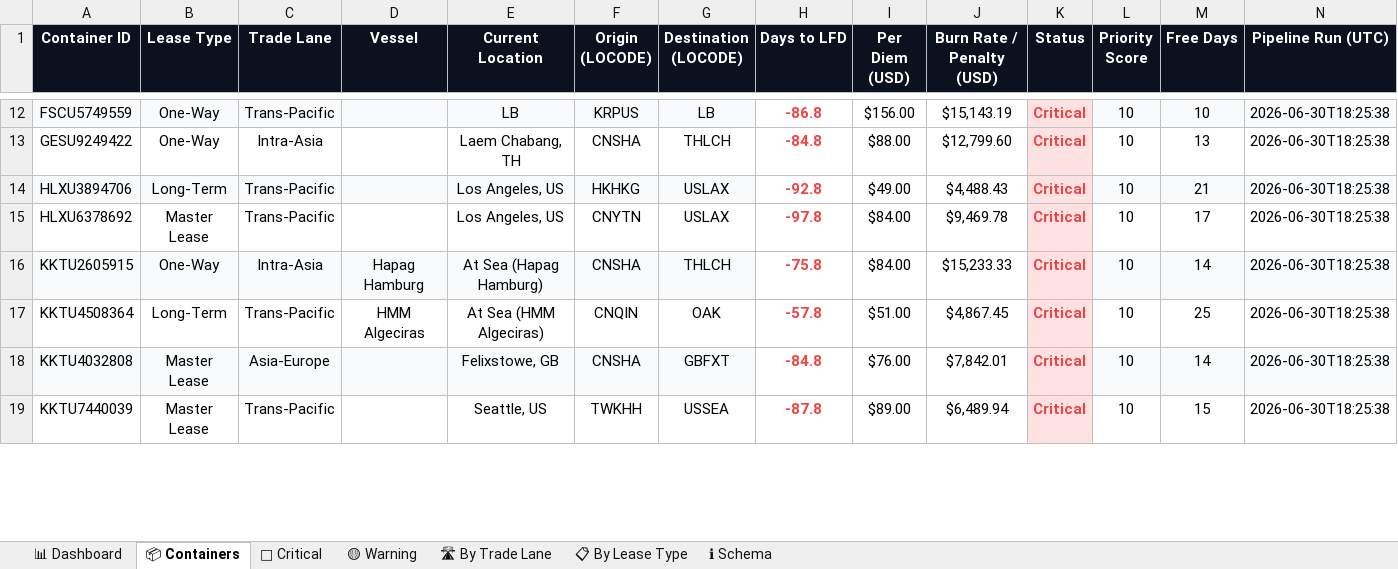
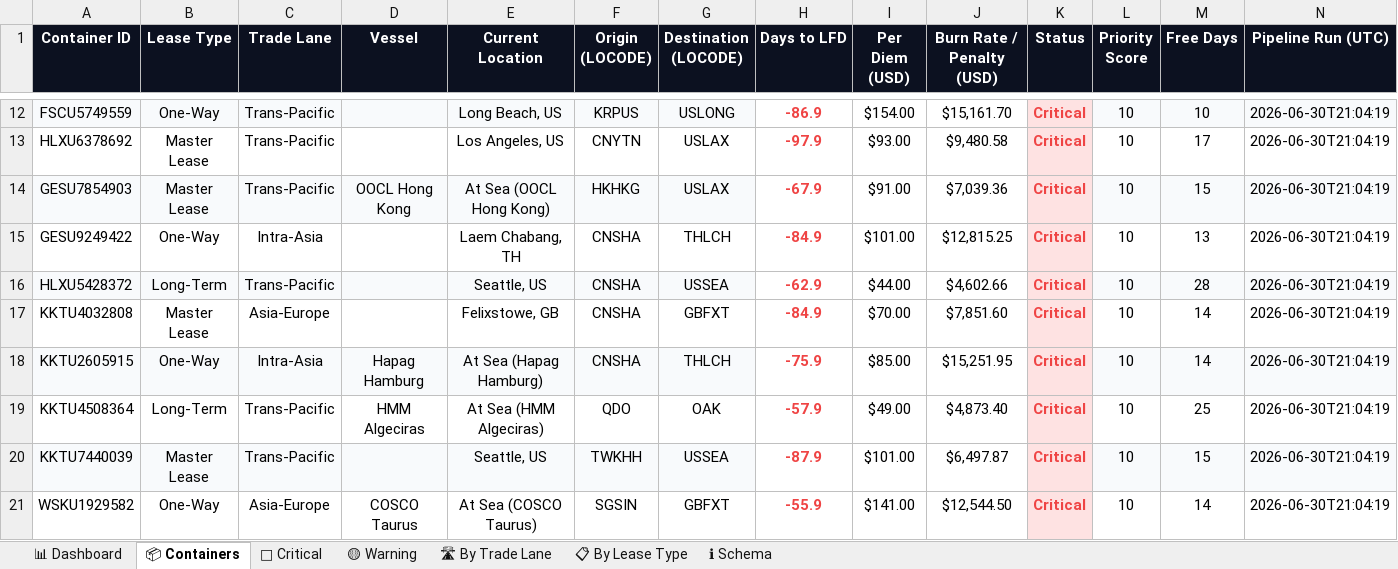
Before and after one commit to rahulmistry18/Reposea_container_optimizer, an Excel workbook: data/exports/reposea_report.xlsx, sheet 📦 Containers, drawn as a sheet; only a part is shown, gaps mark what is left out; values as stored, in another font and other column widths than the file's, no borders; table styles not drawn; removed rows and columns are numbered as before the commit, all else as after; the diff covers the shown part only; the diff names each change by its address in the sheet, - before the commit and + after, or states it on an @@ line.

Commit message:
chore(data): pipeline run 2026-06-30T13:04:20Z [skip ci]

```diff
--- a/data/exports/reposea_report.xlsx (sheet 📦 Containers)
+++ b/data/exports/reposea_report.xlsx (sheet 📦 Containers)
-E12 (Current Location): LB
+E12 (Current Location): Long Beach, US
-G12 (Destination (LOCODE)): LB
+G12 (Destination (LOCODE)): USLONG
-H12 (Days to LFD): -86.8
+H12 (Days to LFD): -86.9
-I12 (Per Diem (USD)): $156.00
+I12 (Per Diem (USD)): $154.00
-J12 (Burn Rate / Penalty (USD)): $15,143.19
+J12 (Burn Rate / Penalty (USD)): $15,161.70
-N12 (Pipeline Run (UTC)): 2026-06-30T18:25:38
+N12 (Pipeline Run (UTC)): 2026-06-30T21:04:19
-row 13: GESU9249422 | One-Way | Intra-Asia |  | Laem Chabang, TH | CNSHA | THLCH | -84.8 | $88.00 | $12,799.60 | Critical | 10 | 13 | 2026-06-30T18:25:38
-row 14: HLXU3894706 | Long-Term | Trans-Pacific |  | Los Angeles, US | HKHKG | USLAX | -92.8 | $49.00 | $4,488.43 | Critical | 10 | 21 | 2026-06-30T18:25:38
-H13 (Days to LFD): -97.8
+H13 (Days to LFD): -97.9
-I13 (Per Diem (USD)): $84.00
+I13 (Per Diem (USD)): $93.00
-J13 (Burn Rate / Penalty (USD)): $9,469.78
+J13 (Burn Rate / Penalty (USD)): $9,480.58
-N13 (Pipeline Run (UTC)): 2026-06-30T18:25:38
+N13 (Pipeline Run (UTC)): 2026-06-30T21:04:19
+row 14: GESU7854903 | Master Lease | Trans-Pacific | OOCL Hong Kong | At Sea (OOCL Hong Kong) | HKHKG | USLAX | -67.9 | $91.00 | $7,039.36 | Critical | 10 | 15 | 2026-06-30T21:04:19
+row 15: GESU9249422 | One-Way | Intra-Asia |  | Laem Chabang, TH | CNSHA | THLCH | -84.9 | $101.00 | $12,815.25 | Critical | 10 | 13 | 2026-06-30T21:04:19
+row 16: HLXU5428372 | Long-Term | Trans-Pacific |  | Seattle, US | CNSHA | USSEA | -62.9 | $44.00 | $4,602.66 | Critical | 10 | 28 | 2026-06-30T21:04:19
+row 17: KKTU4032808 | Master Lease | Asia-Europe |  | Felixstowe, GB | CNSHA | GBFXT | -84.9 | $70.00 | $7,851.60 | Critical | 10 | 14 | 2026-06-30T21:04:19
-H18 (Days to LFD): -75.8
+H18 (Days to LFD): -75.9
-I18 (Per Diem (USD)): $84.00
+I18 (Per Diem (USD)): $85.00
-J18 (Burn Rate / Penalty (USD)): $15,233.33
+J18 (Burn Rate / Penalty (USD)): $15,251.95
-N18:N19 (Pipeline Run (UTC)): 2026-06-30T18:25:38
+N18:N19 (Pipeline Run (UTC)): 2026-06-30T21:04:19
-F19 (Origin (LOCODE)): CNQIN
+F19 (Origin (LOCODE)): QDO
-H19 (Days to LFD): -57.8
+H19 (Days to LFD): -57.9
-I19 (Per Diem (USD)): $51.00
+I19 (Per Diem (USD)): $49.00
-J19 (Burn Rate / Penalty (USD)): $4,867.45
+J19 (Burn Rate / Penalty (USD)): $4,873.40
-row 18: KKTU4032808 | Master Lease | Asia-Europe |  | Felixstowe, GB | CNSHA | GBFXT | -84.8 | $76.00 | $7,842.01 | Critical | 10 | 14 | 2026-06-30T18:25:38
-A20:G20 fill: none
+A20:G20 fill: #F8FAFC
-H20 (Days to LFD): -87.8
+H20 (Days to LFD): -87.9
-I20 (Per Diem (USD)): $89.00
+I20 (Per Diem (USD)): $101.00
-J20 (Burn Rate / Penalty (USD)): $6,489.94
+J20 (Burn Rate / Penalty (USD)): $6,497.87
-L20:N20 fill: none
+L20:N20 fill: #F8FAFC
-N20 (Pipeline Run (UTC)): 2026-06-30T18:25:38
+N20 (Pipeline Run (UTC)): 2026-06-30T21:04:19
+row 21: WSKU1929582 | One-Way | Asia-Europe | COSCO Taurus | At Sea (COSCO Taurus) | SGSIN | GBFXT | -55.9 | $141.00 | $12,544.50 | Critical | 10 | 14 | 2026-06-30T21:04:19
```
Also changed, not shown: 10 added rows, 12 removed rows, 64 edited cells and cell formats elsewhere in this sheet, sheet 🔴 Critical, sheet 🛣 By Trade Lane, sheet 📊 Dashboard, sheet 📋 By Lease Type, sheet 🟡 Warning, 7 other files.
